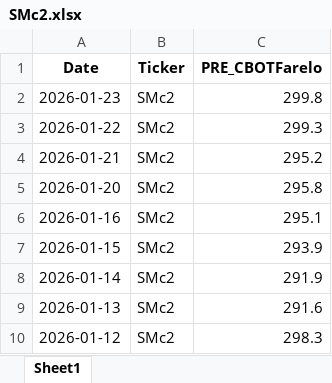
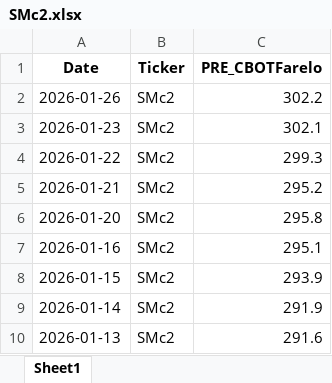
Before and after one commit to rossi-diego/market-monitor, an Excel workbook: data/lseg_excel/SMc2.xlsx, sheet Sheet1, drawn as a sheet; only a part is shown; the shorter side is filled out with more unchanged rows; values as stored, in another font and other column widths than the file's, no borders; addresses are those after the commit; the diff names each change by its address in the sheet, - before the commit and + after, or states it on an @@ line.

```diff
--- a/data/lseg_excel/SMc2.xlsx (sheet Sheet1)
+++ b/data/lseg_excel/SMc2.xlsx (sheet Sheet1)
+row 2: 2026-01-26 | SMc2 | 302.2
-C3 (PRE_CBOTFarelo): 299.8
+C3 (PRE_CBOTFarelo): 302.1
```
Also changed, not shown: data/lseg_excel/BO-BRZPAR-A1.xlsx, data/lseg_excel/BOH26.xlsx, 39 other files.
